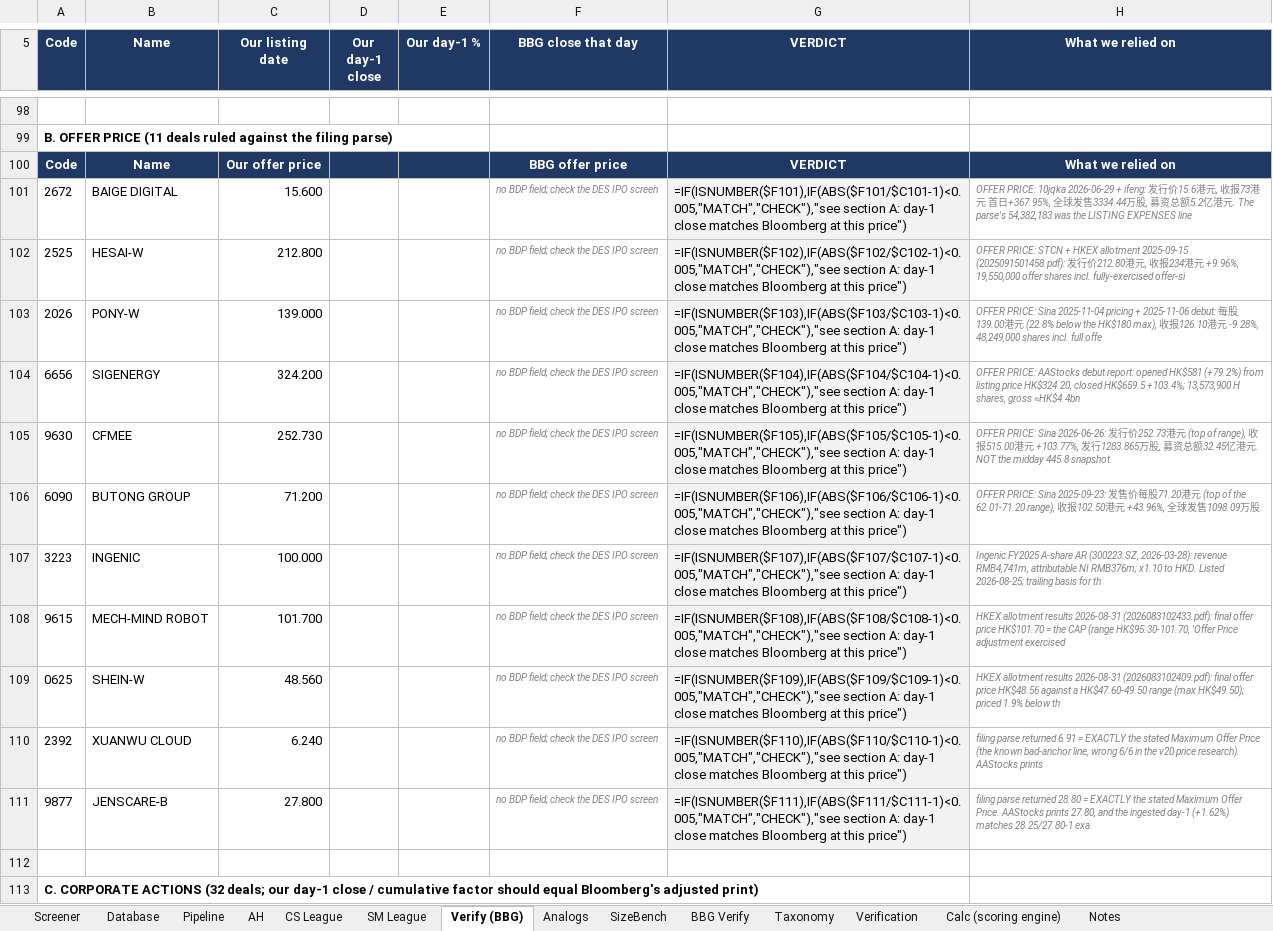
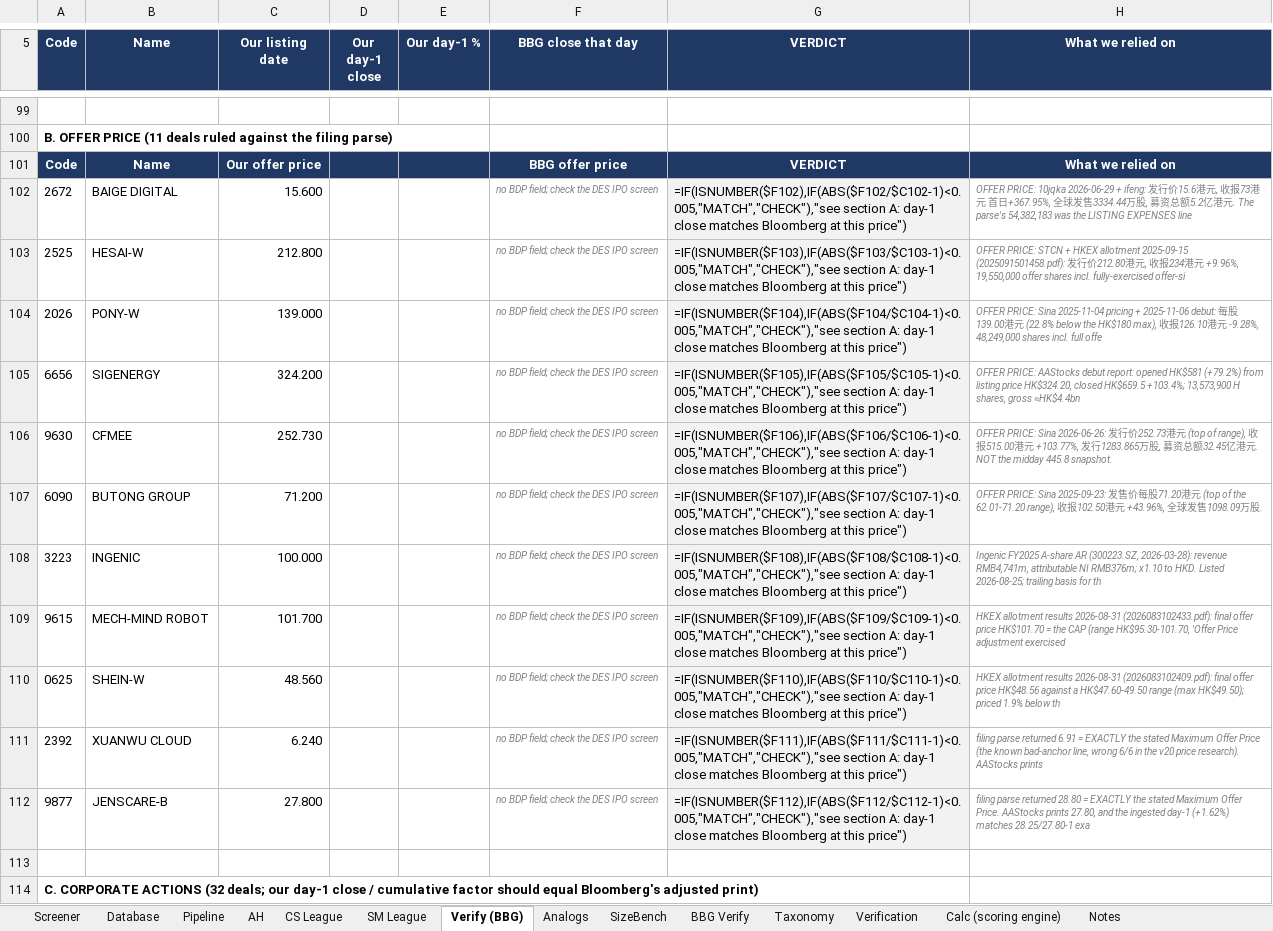
Before and after one commit to kennytam-code/code, an Excel workbook: _ipo_db/TO_NOMURA/HK_IPO_Database_v1.xlsx, sheet Verify (BBG), drawn as a sheet; only a part is shown, gaps mark what is left out; values as stored, in another font and other column widths than the file's, no borders; formulas without a stored value are shown as written; addresses are those after the commit; the diff covers the shown part only; the diff names each change by its address in the sheet, - before the commit and + after, or states it on an @@ line.

```diff
--- a/_ipo_db/TO_NOMURA/HK_IPO_Database_v1.xlsx (sheet Verify (BBG))
+++ b/_ipo_db/TO_NOMURA/HK_IPO_Database_v1.xlsx (sheet Verify (BBG))
-G102 (VERDICT): =IF(ISNUMBER($F101),IF(ABS($F101/$C101-1)<0.005,"MATCH","CHECK"),"see section A:…
+G102 (VERDICT): =IF(ISNUMBER($F102),IF(ABS($F102/$C102-1)<0.005,"MATCH","CHECK"),"see section A:…
-G103 (VERDICT): =IF(ISNUMBER($F102),IF(ABS($F102/$C102-1)<0.005,"MATCH","CHECK"),"see section A:…
+G103 (VERDICT): =IF(ISNUMBER($F103),IF(ABS($F103/$C103-1)<0.005,"MATCH","CHECK"),"see section A:…
-G104 (VERDICT): =IF(ISNUMBER($F103),IF(ABS($F103/$C103-1)<0.005,"MATCH","CHECK"),"see section A:…
+G104 (VERDICT): =IF(ISNUMBER($F104),IF(ABS($F104/$C104-1)<0.005,"MATCH","CHECK"),"see section A:…
-G105 (VERDICT): =IF(ISNUMBER($F104),IF(ABS($F104/$C104-1)<0.005,"MATCH","CHECK"),"see section A:…
+G105 (VERDICT): =IF(ISNUMBER($F105),IF(ABS($F105/$C105-1)<0.005,"MATCH","CHECK"),"see section A:…
-G106 (VERDICT): =IF(ISNUMBER($F105),IF(ABS($F105/$C105-1)<0.005,"MATCH","CHECK"),"see section A:…
+G106 (VERDICT): =IF(ISNUMBER($F106),IF(ABS($F106/$C106-1)<0.005,"MATCH","CHECK"),"see section A:…
-G107 (VERDICT): =IF(ISNUMBER($F106),IF(ABS($F106/$C106-1)<0.005,"MATCH","CHECK"),"see section A:…
+G107 (VERDICT): =IF(ISNUMBER($F107),IF(ABS($F107/$C107-1)<0.005,"MATCH","CHECK"),"see section A:…
-G108 (VERDICT): =IF(ISNUMBER($F107),IF(ABS($F107/$C107-1)<0.005,"MATCH","CHECK"),"see section A:…
+G108 (VERDICT): =IF(ISNUMBER($F108),IF(ABS($F108/$C108-1)<0.005,"MATCH","CHECK"),"see section A:…
-G109 (VERDICT): =IF(ISNUMBER($F108),IF(ABS($F108/$C108-1)<0.005,"MATCH","CHECK"),"see section A:…
+G109 (VERDICT): =IF(ISNUMBER($F109),IF(ABS($F109/$C109-1)<0.005,"MATCH","CHECK"),"see section A:…
-G110 (VERDICT): =IF(ISNUMBER($F109),IF(ABS($F109/$C109-1)<0.005,"MATCH","CHECK"),"see section A:…
+G110 (VERDICT): =IF(ISNUMBER($F110),IF(ABS($F110/$C110-1)<0.005,"MATCH","CHECK"),"see section A:…
-G111 (VERDICT): =IF(ISNUMBER($F110),IF(ABS($F110/$C110-1)<0.005,"MATCH","CHECK"),"see section A:…
+G111 (VERDICT): =IF(ISNUMBER($F111),IF(ABS($F111/$C111-1)<0.005,"MATCH","CHECK"),"see section A:…
-G112 (VERDICT): =IF(ISNUMBER($F111),IF(ABS($F111/$C111-1)<0.005,"MATCH","CHECK"),"see section A:…
+G112 (VERDICT): =IF(ISNUMBER($F112),IF(ABS($F112/$C112-1)<0.005,"MATCH","CHECK"),"see section A:…
```
Also changed, not shown: other rows of this sheet, sheet CS League, sheet Calc (scoring engine), sheet Database, sheet BBG Verify, sheet Screener, sheet Pipeline, 6 more sheets, hidden cells, 1 other file.
